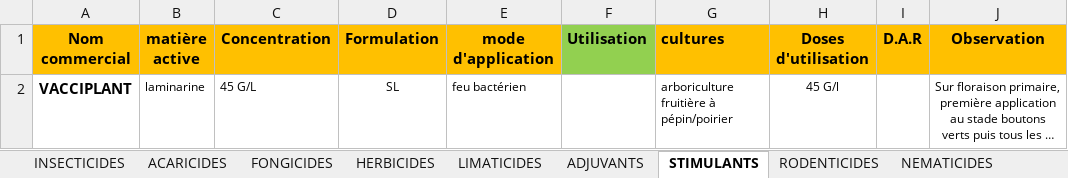
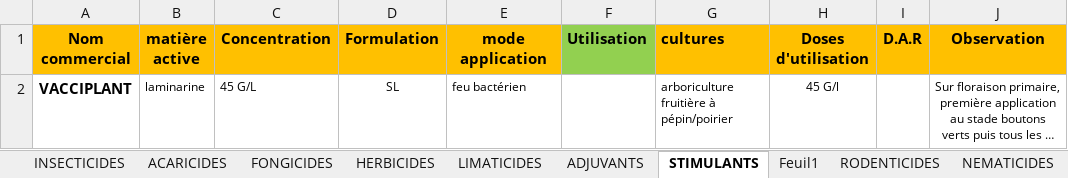
Before and after one commit to kazi94/i-farm, an Excel workbook: storage/app/public/intrants.xlsx, sheet STIMULANTS, drawn as a sheet; only a part is shown; long unchanged cells end in …; values as stored, in another font and other column widths than the file's, no borders; the diff names each change by its address in the sheet, - before the commit and + after, or states it on an @@ line.

```diff
--- a/storage/app/public/intrants.xlsx (sheet STIMULANTS)
+++ b/storage/app/public/intrants.xlsx (sheet STIMULANTS)
+sheet tab: Feuil1
-E1: mode d'application
+E1: mode application
```
Also changed, not shown: sheet REGULATEURS DE CROISSANCES, sheet INSECTICIDES, sheet FONGICIDES, sheet FONGICIDES (2), sheet INSECTICIDES (2), sheet HERBICIDES, 13 more sheets, other sheet tabs, 8 other files.
